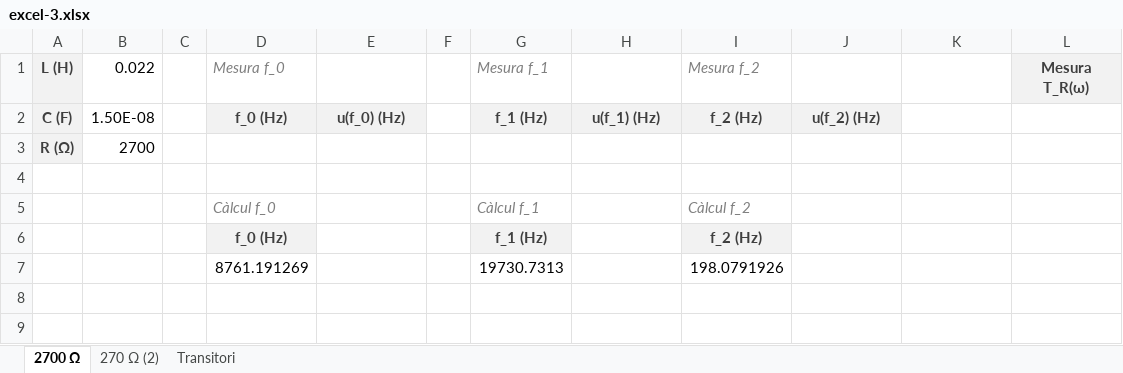
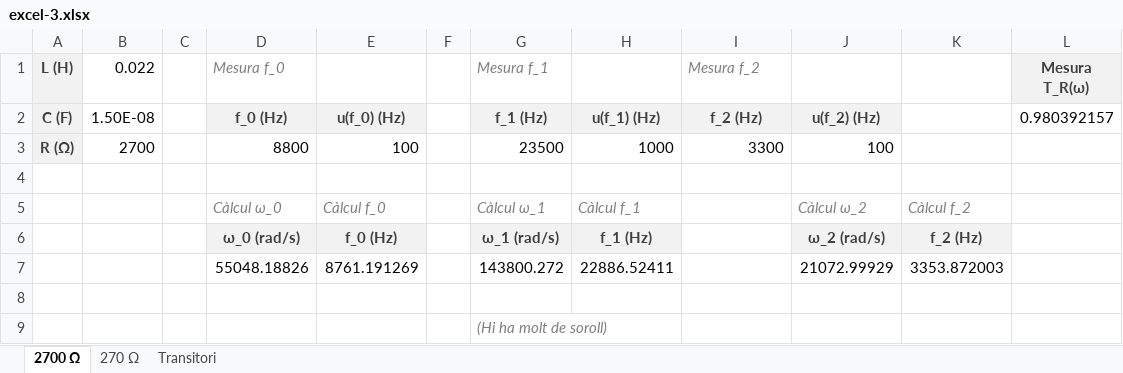
Before and after one commit to arnaumas/lab-electro, an Excel workbook: excels/excel-3.xlsx, sheet 2700 Ω, drawn as a sheet; values as stored, in another font and other column widths than the file's, no borders; removed rows and columns are numbered as before the commit, all else as after; the diff names each change by its address in the sheet, - before the commit and + after, or states it on an @@ line.

```diff
--- a/excels/excel-3.xlsx (sheet 2700 Ω)
+++ b/excels/excel-3.xlsx (sheet 2700 Ω)
-sheet tab: 270 Ω (2)
+sheet tab: 270 Ω
-L2 (Mesura T_R(ω)): (empty)
+L2 (Mesura T_R(ω)): 0.980392157
-row 3: R (Ω) | 2700
+row 3: R (Ω) | 2700 |  | 8800 | 100 |  | 23500 | 1000 | 3300 | 100
-row 5:  |  |  | Càlcul f_0 |  |  | Càlcul f_1 |  | Càlcul f_2
-row 6:  |  |  | f_0 (Hz) |  |  | f_1 (Hz) |  | f_2 (Hz)
+row 5:  |  |  | Càlcul ω_0 | Càlcul f_0 |  | Càlcul ω_1 | Càlcul f_1 |  | Càlcul ω_2 | Càlcul f_2
+row 6:  |  |  | ω_0 (rad/s) | f_0 (Hz) |  | ω_1 (rad/s) | f_1 (Hz) |  | ω_2 (rad/s) | f_2 (Hz)
+row 7:  |  |  | 55048.18826 | 8761.191269 |  | 143800.272 | 22886.52411 |  | 21072.99929 | 3353.872003
-row 8:  |  |  | 8761.191269 |  |  | 19730.7313 |  | 198.0791926
+row 8: (empty)
+row 9:  |  |  |  |  |  | (Hi ha molt de soroll)
```
Also changed, not shown: sheet Transitori, 1 other file.
